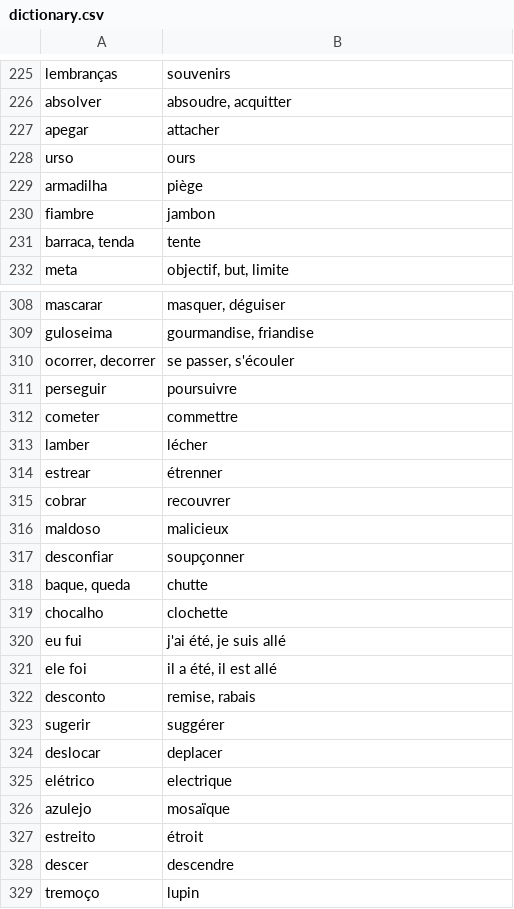
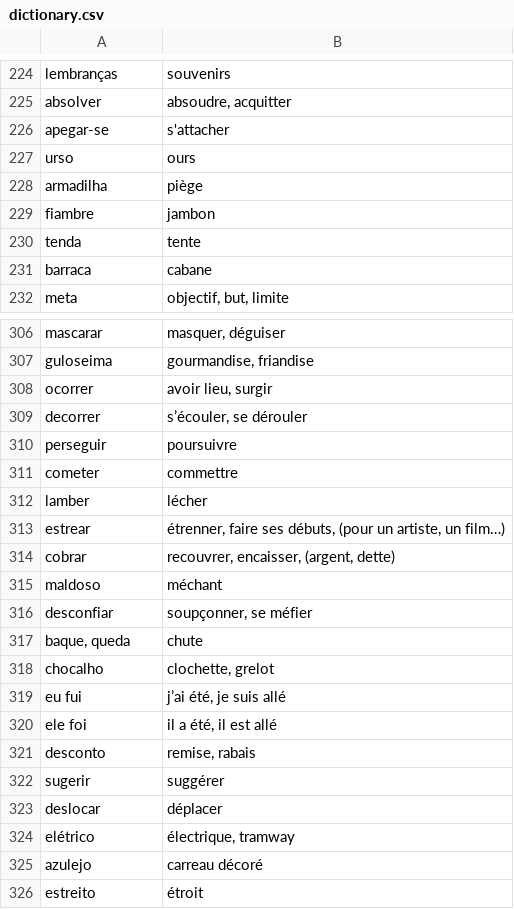
Before and after one commit to fgiannesini/Reminder, a CSV file: src/main/resources/dictionary.csv, drawn as a sheet; only a part is shown, gaps mark what is left out; the shorter side is filled out with more unchanged rows; the diff covers the shown part only.

```diff
--- a/src/main/resources/dictionary.csv
+++ b/src/main/resources/dictionary.csv
@@ -226,3 +225,3 @@ lembranças;souvenirs
 absolver;absoudre, acquitter
-apegar;attacher
+apegar-se;s'attacher
 urso;ours
@@ -230,3 +229,4 @@ armadilha;piège
 fiambre;jambon
-barraca, tenda;tente
+tenda;tente
+barraca;cabane
 meta;objectif, but, limite
@@ -309,3 +307,4 @@ mascarar;masquer, déguiser
 guloseima;gourmandise, friandise
-ocorrer, decorrer;se passer, s'écouler
+ocorrer;avoir lieu, surgir
+decorrer;s’écouler, se dérouler
 perseguir;poursuivre
@@ -313,9 +312,9 @@ cometer;commettre
 lamber;lécher
-estrear;étrenner
-cobrar;recouvrer
-maldoso;malicieux
-desconfiar;soupçonner
-baque, queda;chutte
-chocalho;clochette
-eu fui;j'ai été, je suis allé
+estrear;étrenner, faire ses débuts, (pour un artiste, un film…)
+cobrar;recouvrer, encaisser, (argent, dette)
+maldoso;méchant
+desconfiar;soupçonner, se méfier
+baque, queda;chute
+chocalho;clochette, grelot
+eu fui;j’ai été, je suis allé
 ele foi;il a été, il est allé
@@ -323,5 +322,5 @@ desconto;remise, rabais
 sugerir;suggérer
-deslocar;deplacer
-elétrico;electrique
-azulejo;mosaïque
+deslocar;déplacer
+elétrico;électrique, tramway
+azulejo;carreau décoré
 estreito;étroit
```
Also changed, not shown: 1 added row, 4 removed rows and 36 edited cells elsewhere in this file.
